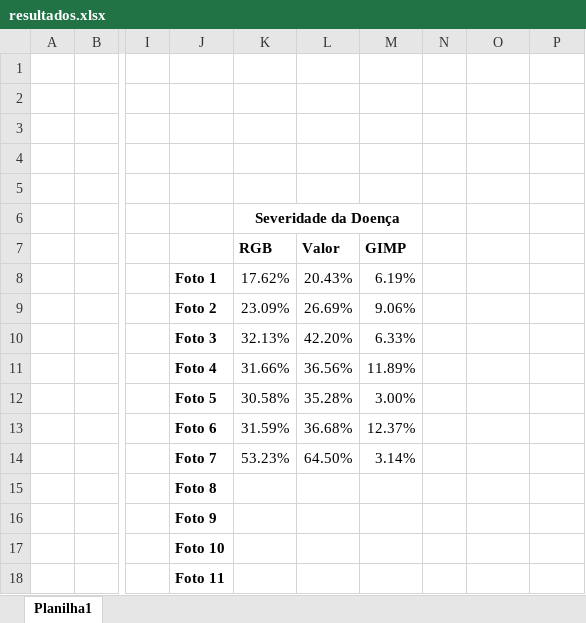
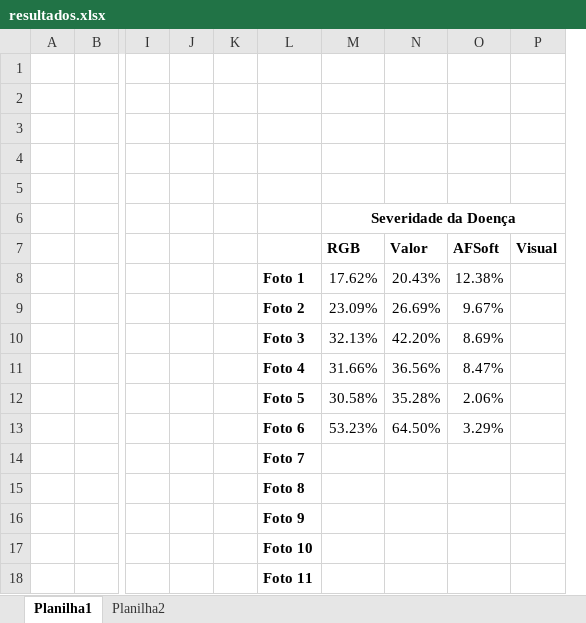
Before and after one commit to Lucs1590/opencv_tests, an Excel workbook: resultados/resultados.xlsx, sheet Planilha1, drawn as a sheet; only a part is shown, gaps mark what is left out; values as stored, in another font and other column widths than the file's, no borders; removed rows and columns are numbered as before the commit, all else as after; the diff covers the shown part only; the diff names each change by its address in the sheet, - before the commit and + after, or states it on an @@ line.

```diff
--- a/resultados/resultados.xlsx (sheet Planilha1)
+++ b/resultados/resultados.xlsx (sheet Planilha1)
+sheet tab: Planilha2
+column J, empty
+column K, empty
-column M, rows 7-14: GIMP | 6.19% | 9.06% | 6.33% | 11.89% | 3.00% | 12.37% | 3.14%
-column N, empty
-K6:M6 merged
+M6:P6 merged
-O7: (empty)
+O7: AFSoft
-P7: (empty)
+P7: Visual
-O8: (empty)
+O8: 12.38%
-O9: (empty)
+O9: 9.67%
-O10: (empty)
+O10: 8.69%
-O11: (empty)
+O11: 8.47%
-O12: (empty)
+O12: 2.06%
-M13: 31.59%
+M13: 53.23%
-N13: 36.68%
+N13: 64.50%
-O13: (empty)
+O13: 3.29%
-M14: 53.23%
+M14: (empty)
-N14: 64.50%
+N14: (empty)
```
Also changed, not shown: 30 removed rows elsewhere in this sheet, 1 other file.
